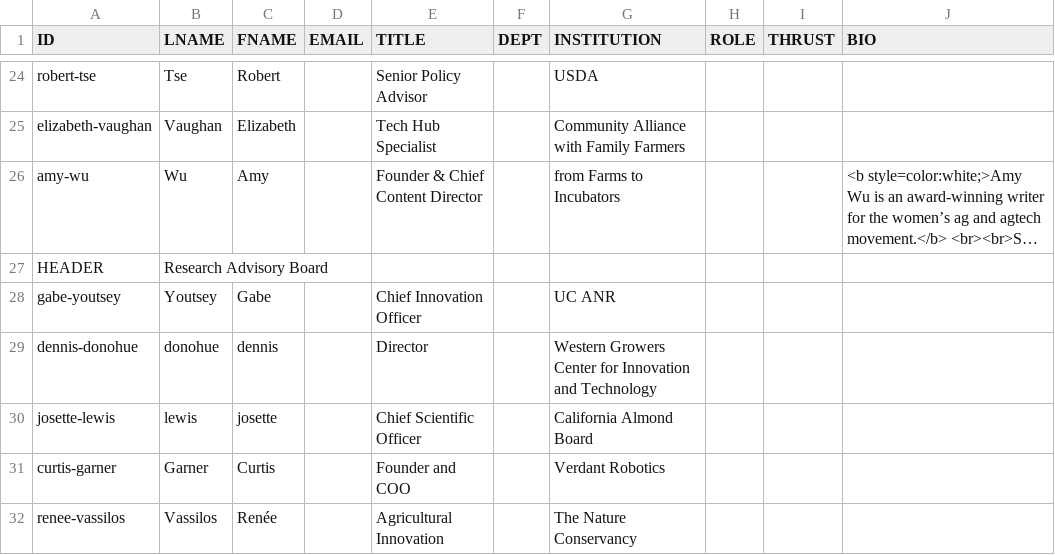
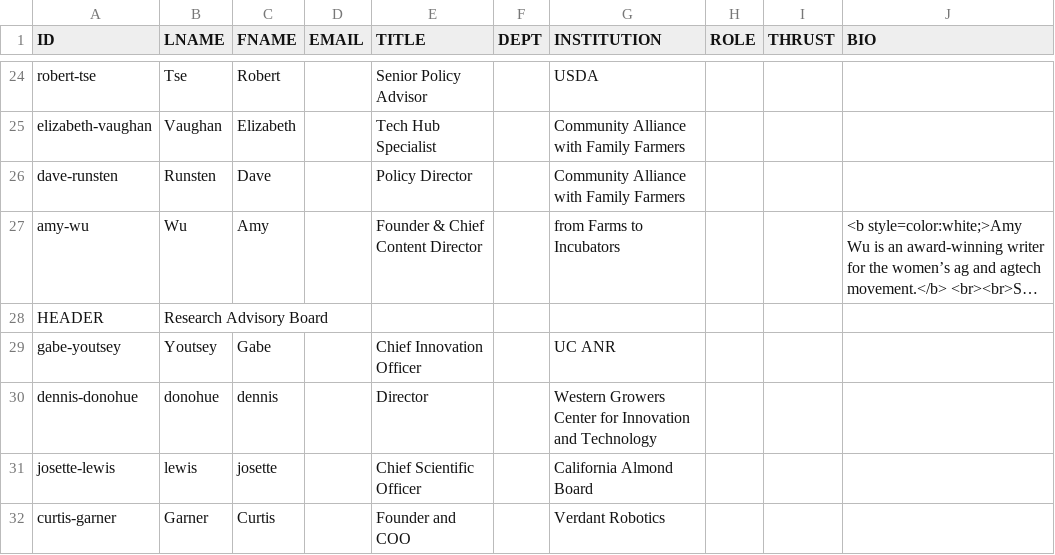
Before and after one commit to citris-ucmerced/LACA, a CSV file: people.csv, drawn as a sheet; only a part is shown, gaps mark what is left out; the shorter side is filled out with more unchanged rows; long unchanged cells end in …; the diff names each change by its address in the sheet, - before the commit and + after, or states it on an @@ line.

Commit message:
Added Dave Runsten

```diff
--- a/people.csv
+++ b/people.csv
+row 26: dave-runsten | Runsten | Dave |  | Policy Director |  | Community Alliance with Family Farmers
```
Also changed, not shown: 2 other files.
